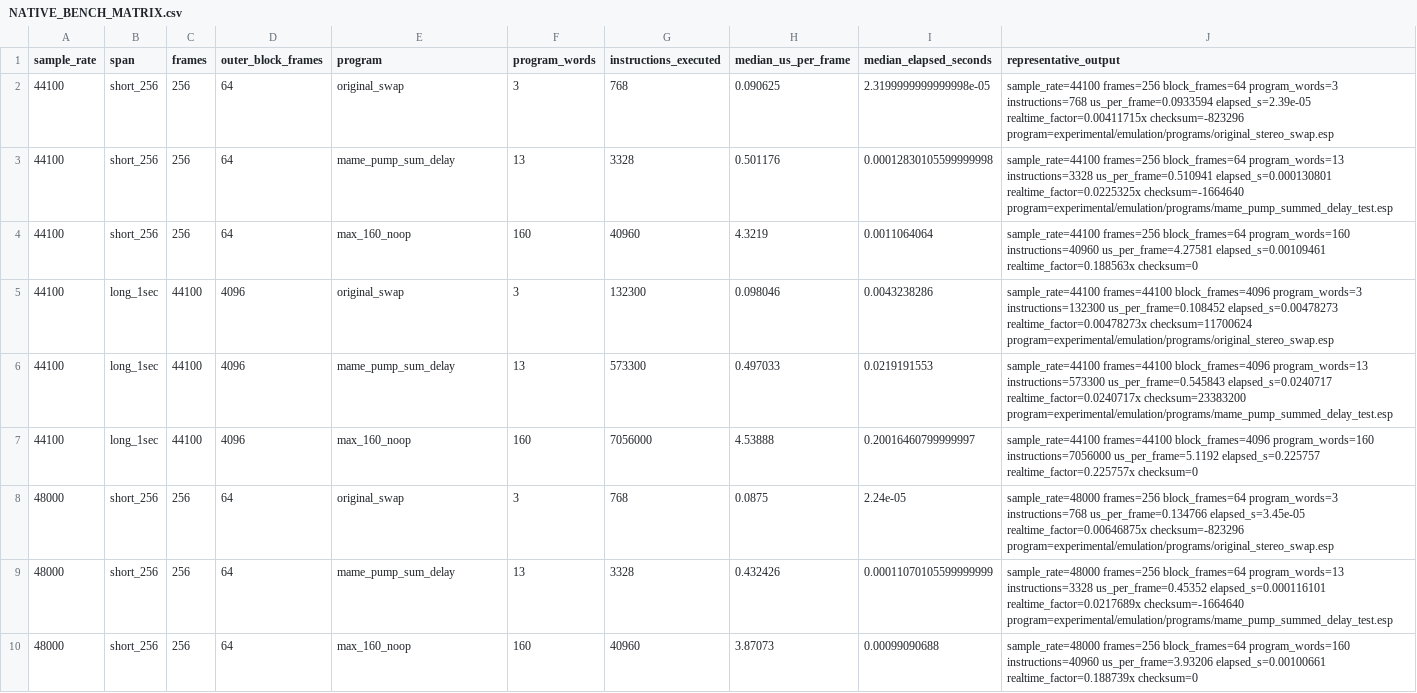
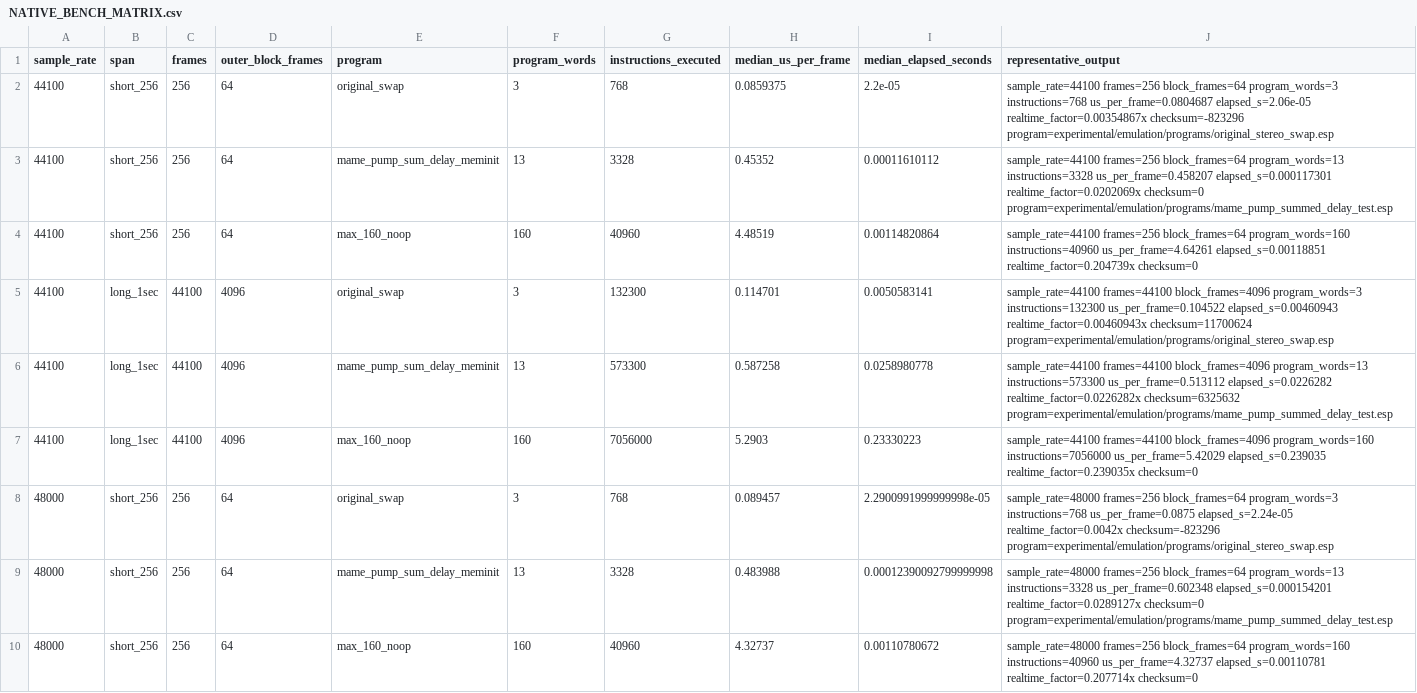
Before and after one commit to 420troll/AkaiForceSDK, a CSV file: artifacts/es5510-emulation/phase2/NATIVE_BENCH_MATRIX.csv, drawn as a sheet; only a part is shown; the diff covers the shown part only.

Commit message:
Rerun benchmark with initialized delay RAM

```diff
--- a/artifacts/es5510-emulation/phase2/NATIVE_BENCH_MATRIX.csv
+++ b/artifacts/es5510-emulation/phase2/NATIVE_BENCH_MATRIX.csv
@@ -1,10 +1,10 @@
 sample_rate,span,frames,outer_block_frames,program,program_words,instructions_executed,median_us_per_frame,median_elapsed_seconds,representative_output
-44100,short_256,256,64,original_swap,3,768,0.090625,2.3199999999999998e-05,"sample_rate=44100 frames=256 block_frames=64 program_words=3 instructions=768 us_per_frame=0.0933594 elapsed_s=2.39e-05 realtime_factor=0.00411715x checksum=-823296 program=experimental/emulation/programs/original_stereo_swap.esp"
-44100,short_256,256,64,mame_pump_sum_delay,13,3328,0.501176,0.00012830105599999998,"sample_rate=44100 frames=256 block_frames=64 program_words=13 instructions=3328 us_per_frame=0.510941 elapsed_s=0.000130801 realtime_factor=0.0225325x checksum=-1664640 program=experimental/emulation/programs/mame_pump_summed_delay_test.esp"
-44100,short_256,256,64,max_160_noop,160,40960,4.3219,0.0011064064,"sample_rate=44100 frames=256 block_frames=64 program_words=160 instructions=40960 us_per_frame=4.27581 elapsed_s=0.00109461 realtime_factor=0.188563x checksum=0"
-44100,long_1sec,44100,4096,original_swap,3,132300,0.098046,0.0043238286,"sample_rate=44100 frames=44100 block_frames=4096 program_words=3 instructions=132300 us_per_frame=0.108452 elapsed_s=0.00478273 realtime_factor=0.00478273x checksum=11700624 program=experimental/emulation/programs/original_stereo_swap.esp"
-44100,long_1sec,44100,4096,mame_pump_sum_delay,13,573300,0.497033,0.0219191553,"sample_rate=44100 frames=44100 block_frames=4096 program_words=13 instructions=573300 us_per_frame=0.545843 elapsed_s=0.0240717 realtime_factor=0.0240717x checksum=23383200 program=experimental/emulation/programs/mame_pump_summed_delay_test.esp"
-44100,long_1sec,44100,4096,max_160_noop,160,7056000,4.53888,0.20016460799999997,"sample_rate=44100 frames=44100 block_frames=4096 program_words=160 instructions=7056000 us_per_frame=5.1192 elapsed_s=0.225757 realtime_factor=0.225757x checksum=0"
-48000,short_256,256,64,original_swap,3,768,0.0875,2.24e-05,"sample_rate=48000 frames=256 block_frames=64 program_words=3 instructions=768 us_per_frame=0.134766 elapsed_s=3.45e-05 realtime_factor=0.00646875x checksum=-823296 program=experimental/emulation/programs/original_stereo_swap.esp"
-48000,short_256,256,64,mame_pump_sum_delay,13,3328,0.432426,0.00011070105599999999,"sample_rate=48000 frames=256 block_frames=64 program_words=13 instructions=3328 us_per_frame=0.45352 elapsed_s=0.000116101 realtime_factor=0.0217689x checksum=-1664640 program=experimental/emulation/programs/mame_pump_summed_delay_test.esp"
-48000,short_256,256,64,max_160_noop,160,40960,3.87073,0.00099090688,"sample_rate=48000 frames=256 block_frames=64 program_words=160 instructions=40960 us_per_frame=3.93206 elapsed_s=0.00100661 realtime_factor=0.188739x checksum=0"
+44100,short_256,256,64,original_swap,3,768,0.0859375,2.2e-05,"sample_rate=44100 frames=256 block_frames=64 program_words=3 instructions=768 us_per_frame=0.0804687 elapsed_s=2.06e-05 realtime_factor=0.00354867x checksum=-823296 program=experimental/emulation/programs/original_stereo_swap.esp"
+44100,short_256,256,64,mame_pump_sum_delay_meminit,13,3328,0.45352,0.00011610112,"sample_rate=44100 frames=256 block_frames=64 program_words=13 instructions=3328 us_per_frame=0.458207 elapsed_s=0.000117301 realtime_factor=0.0202069x checksum=0 program=experimental/emulation/programs/mame_pump_summed_delay_test.esp"
+44100,short_256,256,64,max_160_noop,160,40960,4.48519,0.00114820864,"sample_rate=44100 frames=256 block_frames=64 program_words=160 instructions=40960 us_per_frame=4.64261 elapsed_s=0.00118851 realtime_factor=0.204739x checksum=0"
+44100,long_1sec,44100,4096,original_swap,3,132300,0.114701,0.0050583141,"sample_rate=44100 frames=44100 block_frames=4096 program_words=3 instructions=132300 us_per_frame=0.104522 elapsed_s=0.00460943 realtime_factor=0.00460943x checksum=11700624 program=experimental/emulation/programs/original_stereo_swap.esp"
+44100,long_1sec,44100,4096,mame_pump_sum_delay_meminit,13,573300,0.587258,0.0258980778,"sample_rate=44100 frames=44100 block_frames=4096 program_words=13 instructions=573300 us_per_frame=0.513112 elapsed_s=0.0226282 realtime_factor=0.0226282x checksum=6325632 program=experimental/emulation/programs/mame_pump_summed_delay_test.esp"
+44100,long_1sec,44100,4096,max_160_noop,160,7056000,5.2903,0.23330223,"sample_rate=44100 frames=44100 block_frames=4096 program_words=160 instructions=7056000 us_per_frame=5.42029 elapsed_s=0.239035 realtime_factor=0.239035x checksum=0"
+48000,short_256,256,64,original_swap,3,768,0.089457,2.2900991999999998e-05,"sample_rate=48000 frames=256 block_frames=64 program_words=3 instructions=768 us_per_frame=0.0875 elapsed_s=2.24e-05 realtime_factor=0.0042x checksum=-823296 program=experimental/emulation/programs/original_stereo_swap.esp"
+48000,short_256,256,64,mame_pump_sum_delay_meminit,13,3328,0.483988,0.00012390092799999998,"sample_rate=48000 frames=256 block_frames=64 program_words=13 instructions=3328 us_per_frame=0.602348 elapsed_s=0.000154201 realtime_factor=0.0289127x checksum=0 program=experimental/emulation/programs/mame_pump_summed_delay_test.esp"
+48000,short_256,256,64,max_160_noop,160,40960,4.32737,0.00110780672,"sample_rate=48000 frames=256 block_frames=64 program_words=160 instructions=40960 us_per_frame=4.32737 elapsed_s=0.00110781 realtime_factor=0.207714x checksum=0"
```
Also changed, not shown: 10 edited cells elsewhere in this file, 1 other file.
